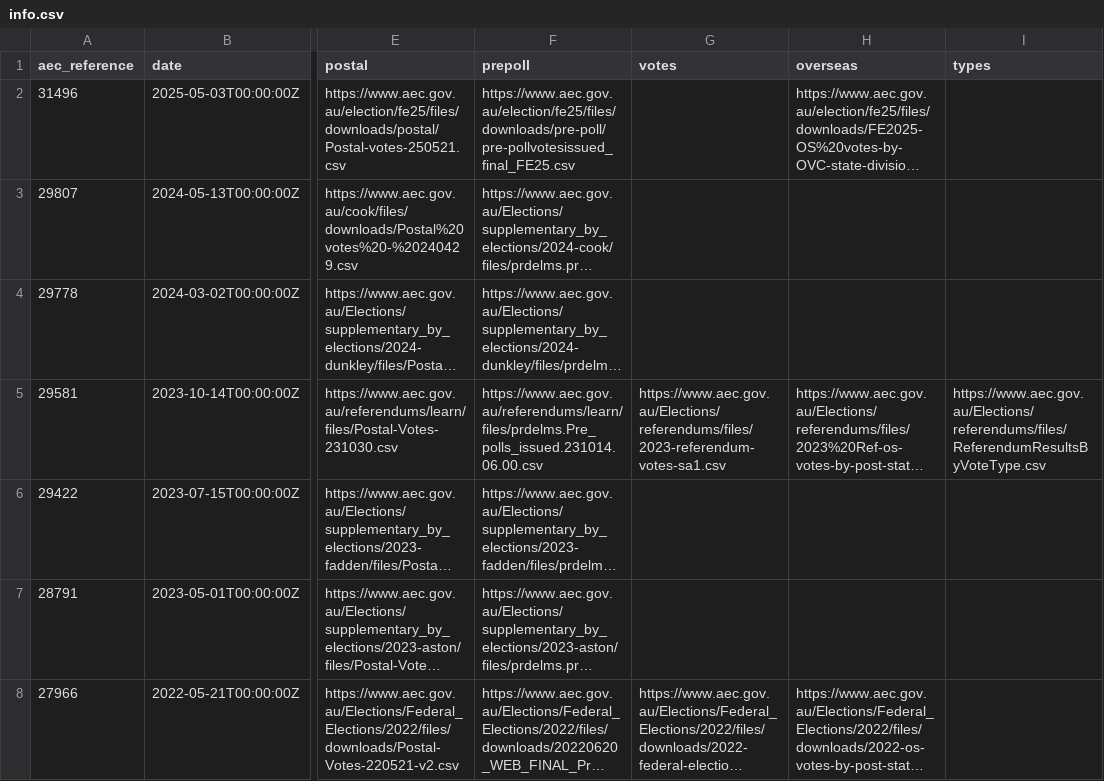
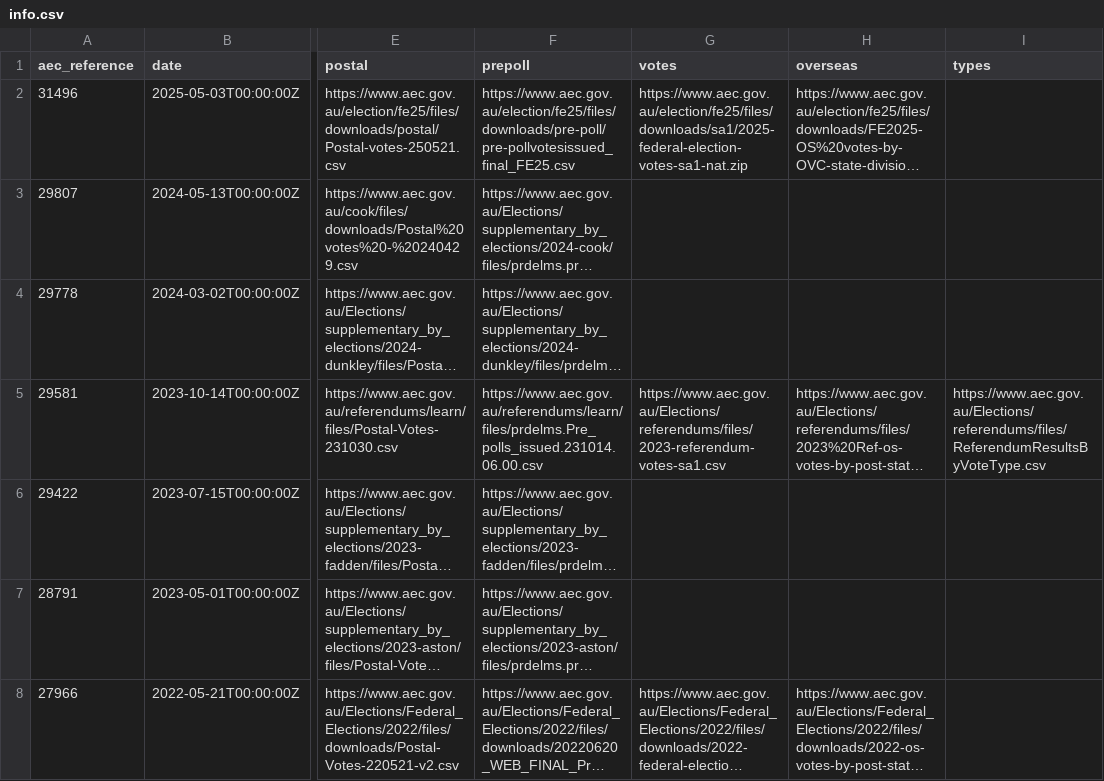
Before and after one commit to sarahcgallLtd/scgElectionsAU, a CSV file: data-raw/info.csv, drawn as a sheet; only a part is shown, gaps mark what is left out; long unchanged cells end in …; the diff names each change by its address in the sheet, - before the commit and + after, or states it on an @@ line.

Commit message:
adding 2025 election data

```diff
--- a/data-raw/info.csv
+++ b/data-raw/info.csv
-G2 (votes): (empty)
+G2 (votes): https://www.aec.gov.au/election/fe25/files/downloads/sa1/2025-federal-election-votes-sa1-nat.zip
```
Also changed, not shown: data-raw/aec-elections-index.csv, 8 other files.
